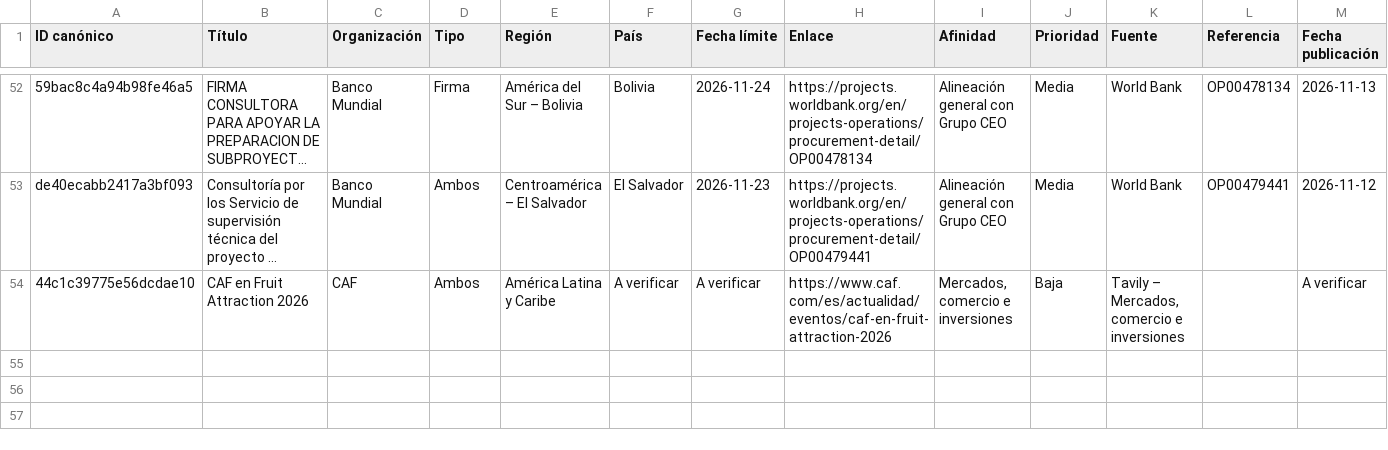
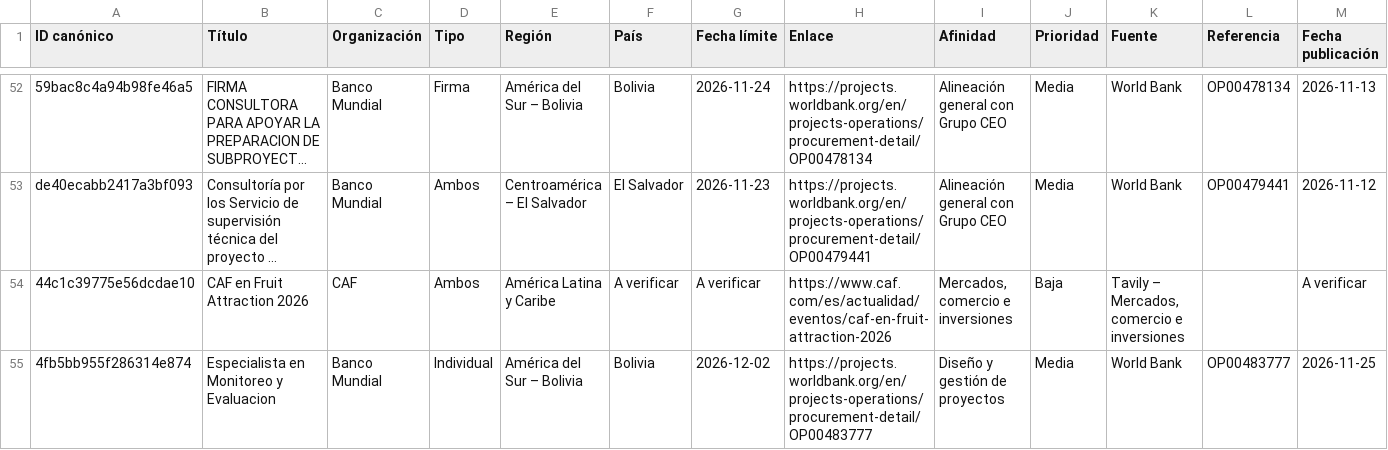
Before and after one commit to fedevillarreal78-hub/ceo-consultorias, a CSV file: candidatos_revision.csv, drawn as a sheet; only a part is shown, gaps mark what is left out; long unchanged cells end in …; rows hold the shown columns only; the diff names each change by its address in the sheet, - before the commit and + after, or states it on an @@ line.

```diff
--- a/candidatos_revision.csv
+++ b/candidatos_revision.csv
+row 55: 4fb5bb955f286314e874 | Especialista en Monitoreo y Evaluacion | Banco Mundial | Individual | América del Sur – Bolivia | Bolivia | 2026-12-02 | https://projects.worldbank.org/en/projects-operations/procurement-detail/OP00483777 | Diseño y gestión de proyectos | Media | World Bank | OP00483777 | 2026-11-25
```
Also changed, not shown: 2 other files.
